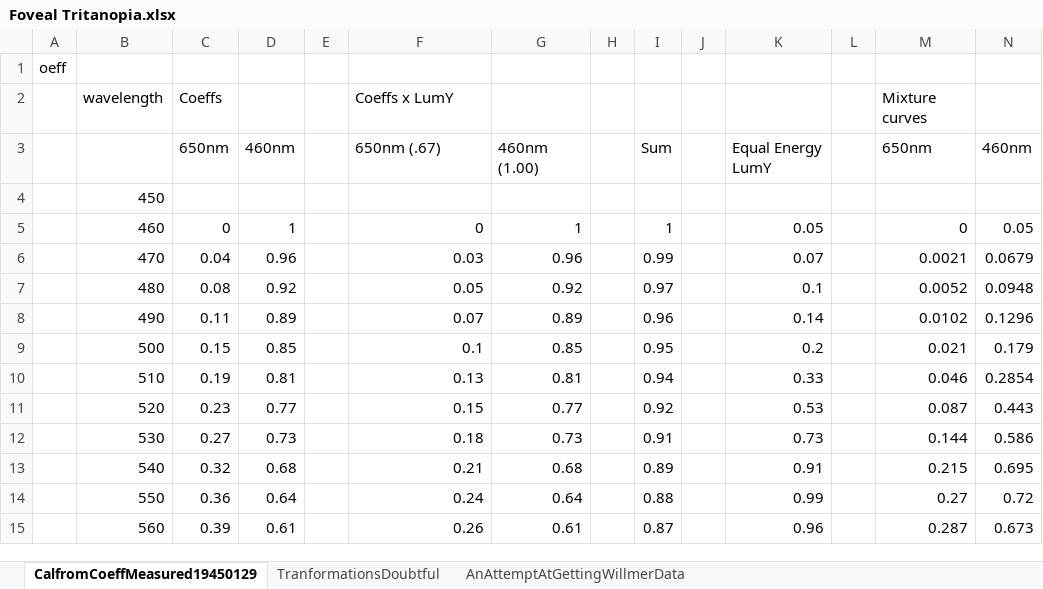
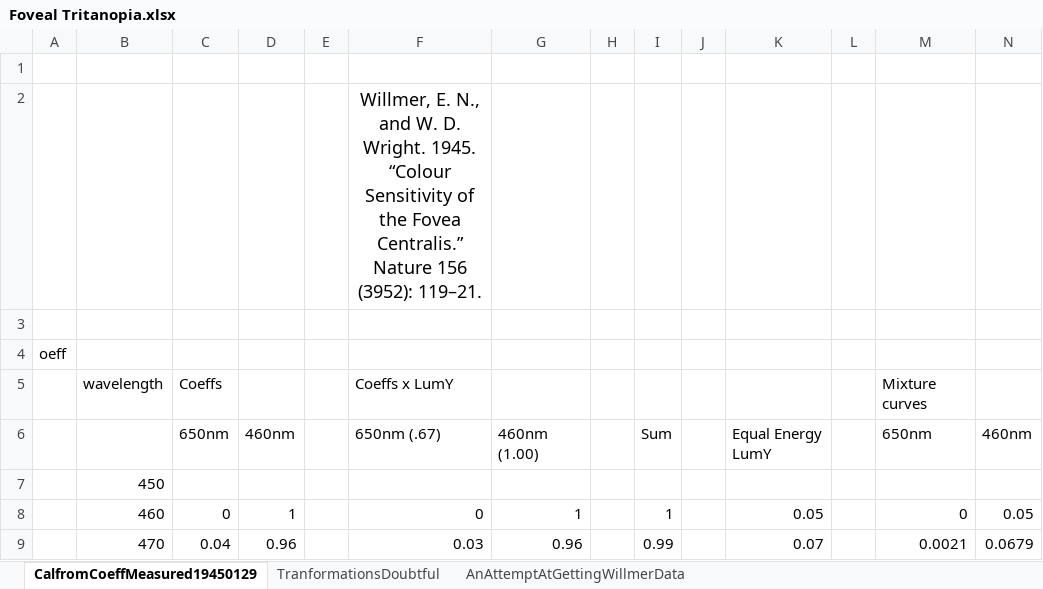
Before and after one commit to isetbio/isetfundamentals, an Excel workbook: data/wdw/Foveal Tritanopia.xlsx, sheet CalfromCoeffMeasured19450129, drawn as a sheet; only a part is shown; the shorter side is filled out with more unchanged rows; values as stored, in another font and other column widths than the file's, no borders; charts and pictures not drawn; the diff names each change by its address in the sheet, - before the commit and + after, or states it on an @@ line.

```diff
--- a/data/wdw/Foveal Tritanopia.xlsx (sheet CalfromCoeffMeasured19450129)
+++ b/data/wdw/Foveal Tritanopia.xlsx (sheet CalfromCoeffMeasured19450129)
+row 1: (empty)
+row 2:  |  |  |  |  | Willmer, E. N., and W. D. Wright. 1945. “Colour Sensitivity of the Fovea Centralis.” Nature 156 (3952): 119–21.
+row 3: (empty)
```
Also changed, not shown: charts or pictures, data/wdw/WDW 1952 - Tables.xlsx, data/wdw/WDW 1952 Table II.xlsx.
